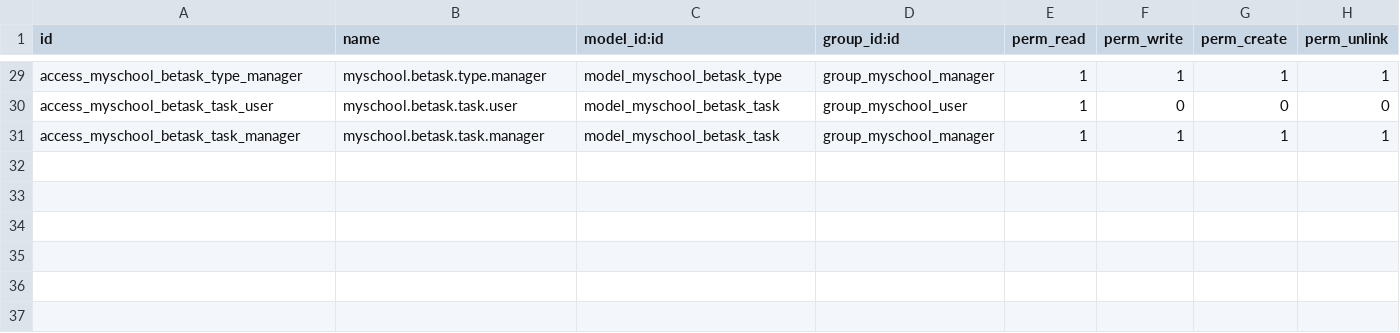
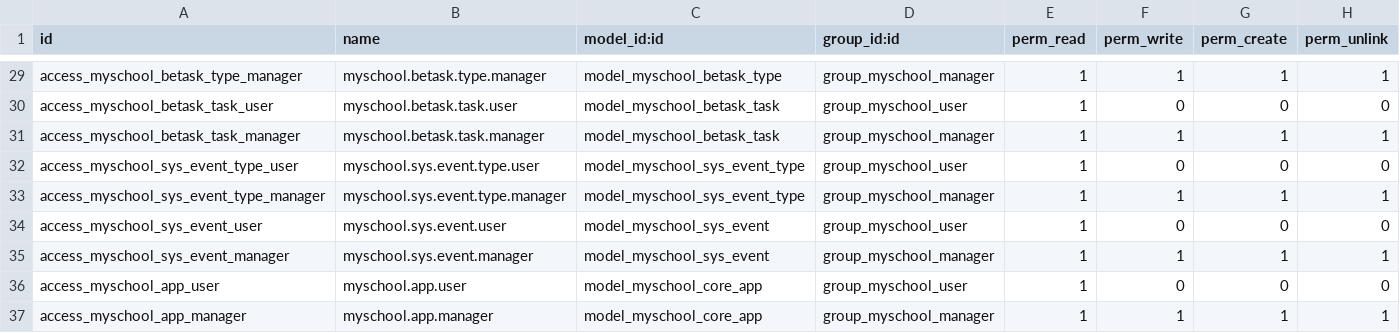
Before and after one commit to ictolvpbe/MySchool_addons, a CSV file: myschool_core/security/ir.model.access.csv, drawn as a sheet; only a part is shown, gaps mark what is left out.

```diff
--- a/myschool_core/security/ir.model.access.csv
+++ b/myschool_core/security/ir.model.access.csv
@@ -31 +31,7 @@ access_myschool_betask_task_user,myschool.betask.task.user,model_myschool_betask
 access_myschool_betask_task_manager,myschool.betask.task.manager,model_myschool_betask_task,group_myschool_manager,1,1,1,1
+access_myschool_sys_event_type_user,myschool.sys.event.type.user,model_myschool_sys_event_type,group_myschool_user,1,0,0,0
+access_myschool_sys_event_type_manager,myschool.sys.event.type.manager,model_myschool_sys_event_type,group_myschool_manager,1,1,1,1
+access_myschool_sys_event_user,myschool.sys.event.user,model_myschool_sys_event,group_myschool_user,1,0,0,0
+access_myschool_sys_event_manager,myschool.sys.event.manager,model_myschool_sys_event,group_myschool_manager,1,1,1,1
+access_myschool_app_user,myschool.app.user,model_myschool_core_app,group_myschool_user,1,0,0,0
+access_myschool_app_manager,myschool.app.manager,model_myschool_core_app,group_myschool_manager,1,1,1,1
```
Also changed, not shown: 20 other files.
